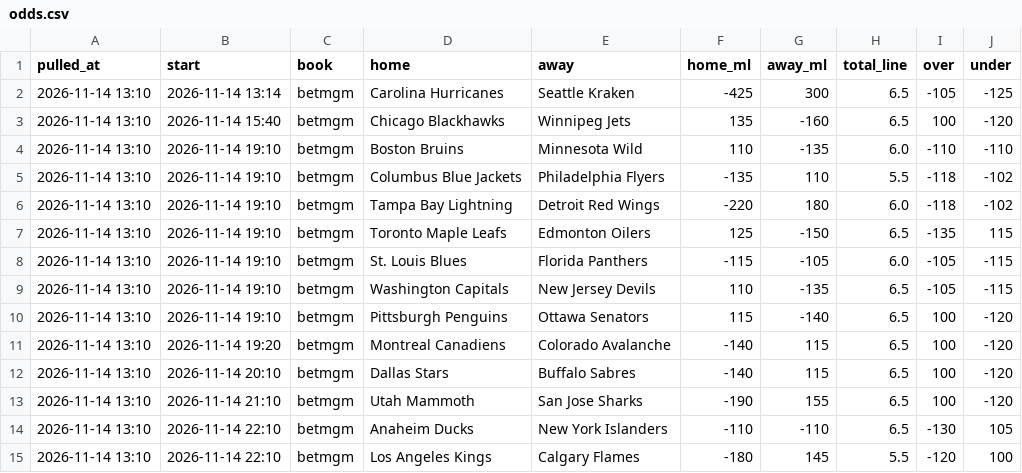
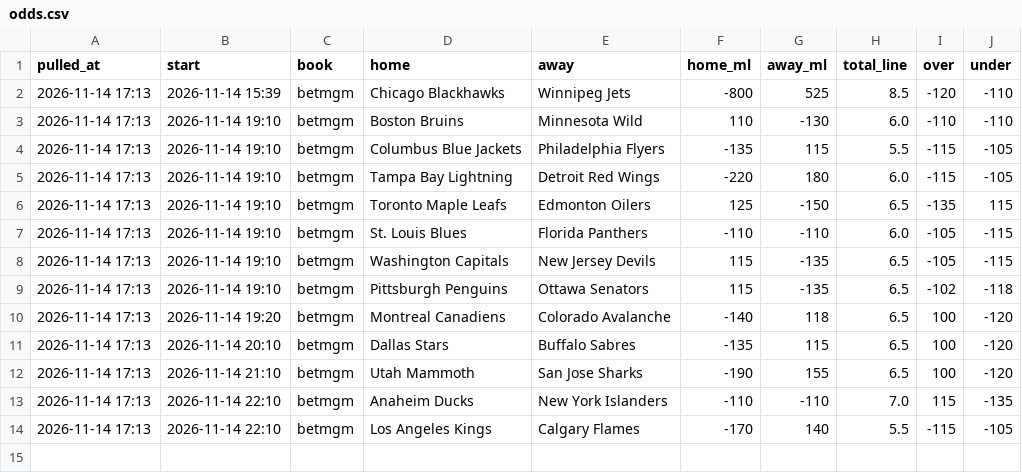
Before and after one commit to alanwevans1617-source/alan-nhl-model, a CSV file: odds.csv, drawn as a sheet.

```diff
--- a/odds.csv
+++ b/odds.csv
@@ -1,15 +1,14 @@
 pulled_at,start,book,home,away,home_ml,away_ml,total_line,over,under
-2026-11-14 13:10,2026-11-14 13:14,betmgm,Carolina Hurricanes,Seattle Kraken,-425,300,6.5,-105,-125
-2026-11-14 13:10,2026-11-14 15:40,betmgm,Chicago Blackhawks,Winnipeg Jets,135,-160,6.5,100,-120
-2026-11-14 13:10,2026-11-14 19:10,betmgm,Boston Bruins,Minnesota Wild,110,-135,6.0,-110,-110
-2026-11-14 13:10,2026-11-14 19:10,betmgm,Columbus Blue Jackets,Philadelphia Flyers,-135,110,5.5,-118,-102
-2026-11-14 13:10,2026-11-14 19:10,betmgm,Tampa Bay Lightning,Detroit Red Wings,-220,180,6.0,-118,-102
-2026-11-14 13:10,2026-11-14 19:10,betmgm,Toronto Maple Leafs,Edmonton Oilers,125,-150,6.5,-135,115
-2026-11-14 13:10,2026-11-14 19:10,betmgm,St. Louis Blues,Florida Panthers,-115,-105,6.0,-105,-115
-2026-11-14 13:10,2026-11-14 19:10,betmgm,Washington Capitals,New Jersey Devils,110,-135,6.5,-105,-115
-2026-11-14 13:10,2026-11-14 19:10,betmgm,Pittsburgh Penguins,Ottawa Senators,115,-140,6.5,100,-120
-2026-11-14 13:10,2026-11-14 19:20,betmgm,Montreal Canadiens,Colorado Avalanche,-140,115,6.5,100,-120
-2026-11-14 13:10,2026-11-14 20:10,betmgm,Dallas Stars,Buffalo Sabres,-140,115,6.5,100,-120
-2026-11-14 13:10,2026-11-14 21:10,betmgm,Utah Mammoth,San Jose Sharks,-190,155,6.5,100,-120
-2026-11-14 13:10,2026-11-14 22:10,betmgm,Anaheim Ducks,New York Islanders,-110,-110,6.5,-130,105
-2026-11-14 13:10,2026-11-14 22:10,betmgm,Los Angeles Kings,Calgary Flames,-180,145,5.5,-120,100
+2026-11-14 17:13,2026-11-14 15:39,betmgm,Chicago Blackhawks,Winnipeg Jets,-800,525,8.5,-120,-110
+2026-11-14 17:13,2026-11-14 19:10,betmgm,Boston Bruins,Minnesota Wild,110,-130,6.0,-110,-110
+2026-11-14 17:13,2026-11-14 19:10,betmgm,Columbus Blue Jackets,Philadelphia Flyers,-135,115,5.5,-115,-105
+2026-11-14 17:13,2026-11-14 19:10,betmgm,Tampa Bay Lightning,Detroit Red Wings,-220,180,6.0,-115,-105
+2026-11-14 17:13,2026-11-14 19:10,betmgm,Toronto Maple Leafs,Edmonton Oilers,125,-150,6.5,-135,115
+2026-11-14 17:13,2026-11-14 19:10,betmgm,St. Louis Blues,Florida Panthers,-110,-110,6.0,-105,-115
+2026-11-14 17:13,2026-11-14 19:10,betmgm,Washington Capitals,New Jersey Devils,115,-135,6.5,-105,-115
+2026-11-14 17:13,2026-11-14 19:10,betmgm,Pittsburgh Penguins,Ottawa Senators,115,-135,6.5,-102,-118
+2026-11-14 17:13,2026-11-14 19:20,betmgm,Montreal Canadiens,Colorado Avalanche,-140,118,6.5,100,-120
+2026-11-14 17:13,2026-11-14 20:10,betmgm,Dallas Stars,Buffalo Sabres,-135,115,6.5,100,-120
+2026-11-14 17:13,2026-11-14 21:10,betmgm,Utah Mammoth,San Jose Sharks,-190,155,6.5,100,-120
+2026-11-14 17:13,2026-11-14 22:10,betmgm,Anaheim Ducks,New York Islanders,-110,-110,7.0,115,-135
+2026-11-14 17:13,2026-11-14 22:10,betmgm,Los Angeles Kings,Calgary Flames,-170,140,5.5,-115,-105
```
Also changed, not shown: goalies.csv, 6 other files.
